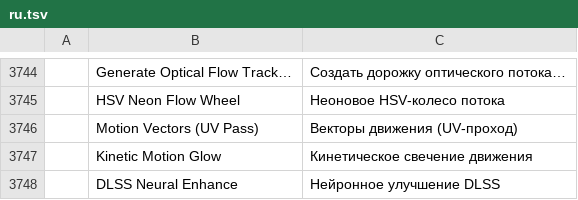
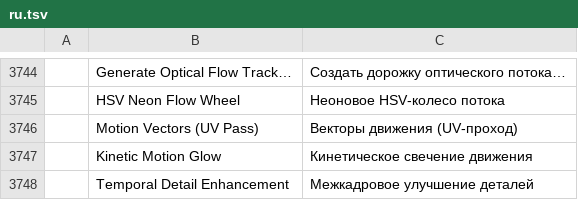
Before and after one commit to storytold/filmcraft, a TSV file: crates/ui-egui/src/i18n/ru.tsv, drawn as a sheet; only a part is shown, gaps mark what is left out; removed rows and columns are numbered as before the commit, all else as after; the diff names each change by its address in the sheet, - before the commit and + after, or states it on an @@ line.

Commit message:
#2655: Use the optional NGX SDK for DLAA and preserve temporal detail track output

```diff
--- a/crates/ui-egui/src/i18n/ru.tsv
+++ b/crates/ui-egui/src/i18n/ru.tsv
-row 3748:  | DLSS Neural Enhance | Нейронное улучшение DLSS
+row 3748:  | Temporal Detail Enhancement | Межкадровое улучшение деталей
```
Also changed, not shown: crates/ui-egui/src/i18n/es.tsv, crates/ui-egui/src/i18n/fr.tsv, 33 other files.
